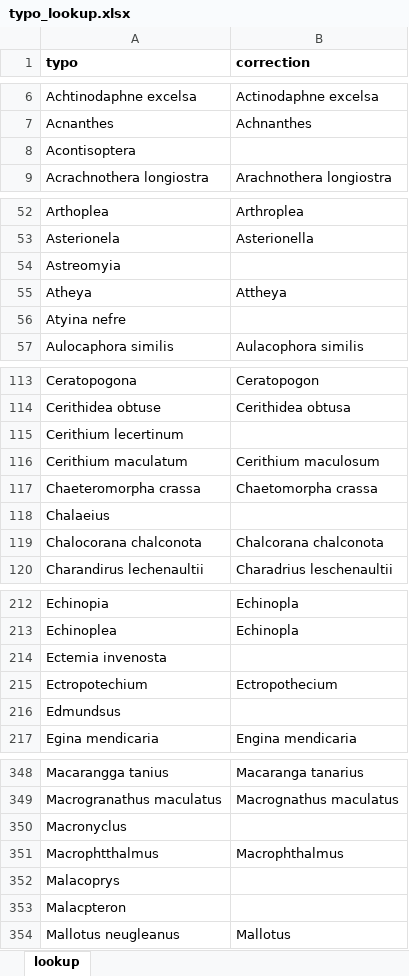
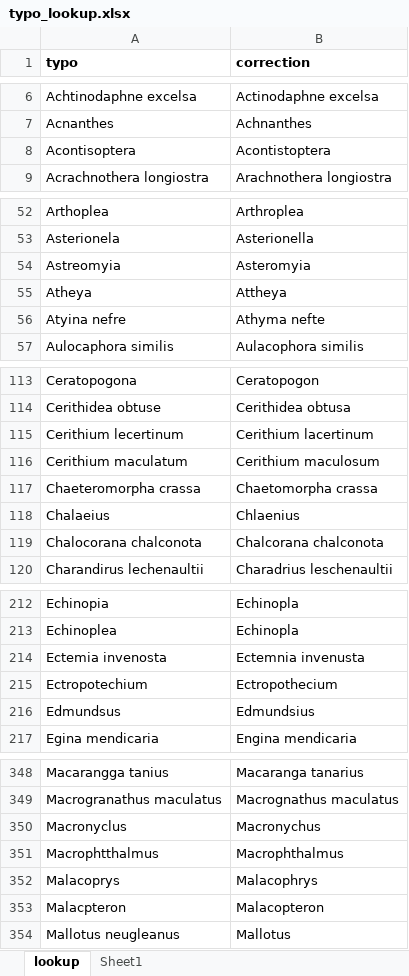
Before and after one commit to rahmianugraha/biodiverskripsi, an Excel workbook: typo_lookup.xlsx, sheet lookup, drawn as a sheet; only a part is shown, gaps mark what is left out; values as stored, in another font and other column widths than the file's, no borders; the diff covers the shown part only; the diff names each change by its address in the sheet, - before the commit and + after, or states it on an @@ line.

```diff
--- a/typo_lookup.xlsx (sheet lookup)
+++ b/typo_lookup.xlsx (sheet lookup)
+sheet tab: Sheet1
-B8 (correction): (empty)
+B8 (correction): Acontistoptera
-B54 (correction): (empty)
+B54 (correction): Asteromyia
-B56 (correction): (empty)
+B56 (correction): Athyma nefte
-B115 (correction): (empty)
+B115 (correction): Cerithium lacertinum
-B118 (correction): (empty)
+B118 (correction): Chlaenius
-B214 (correction): (empty)
+B214 (correction): Ectemnia invenusta
-B216 (correction): (empty)
+B216 (correction): Edmundsius
-B350 (correction): (empty)
+B350 (correction): Macronychus
-B352 (correction): (empty)
+B352 (correction): Malacophrys
-B353 (correction): (empty)
+B353 (correction): Malacopteron
```
Also changed, not shown: 26 edited cells elsewhere in this sheet, diff_table.xlsx, input_xlsx/180922_sugeng purnomo.xlsx, 2 other files.
